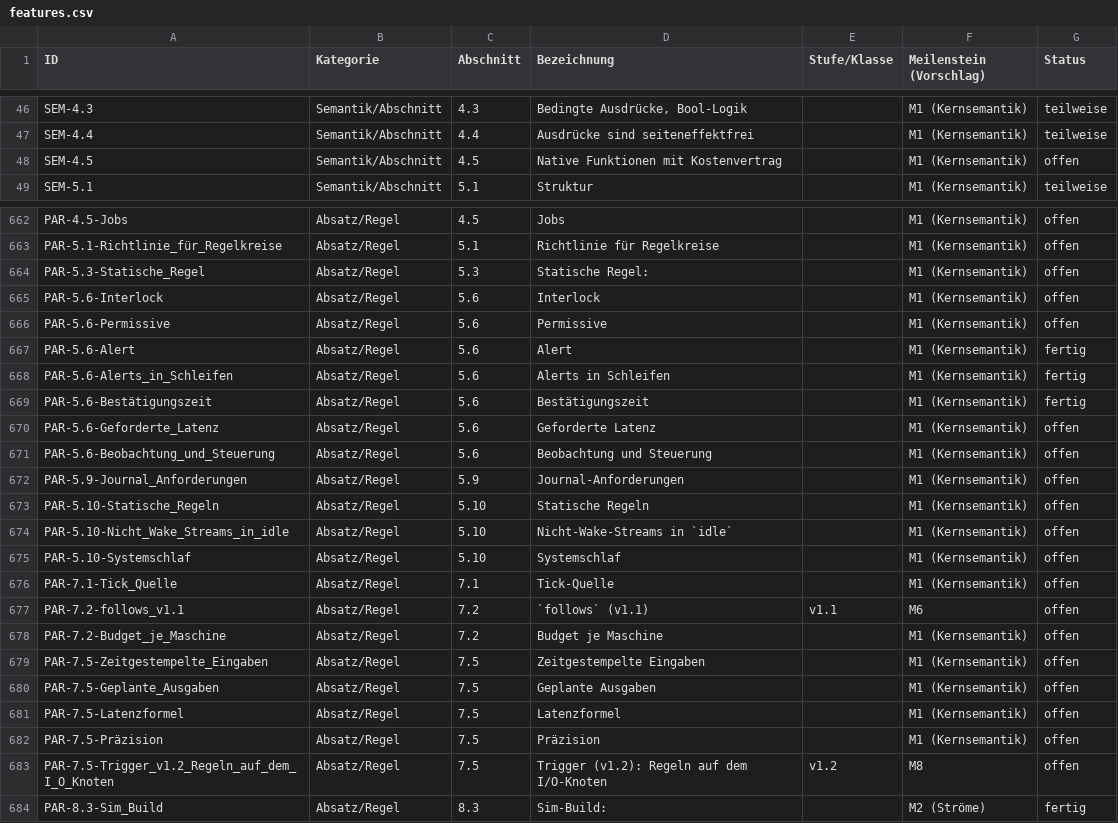
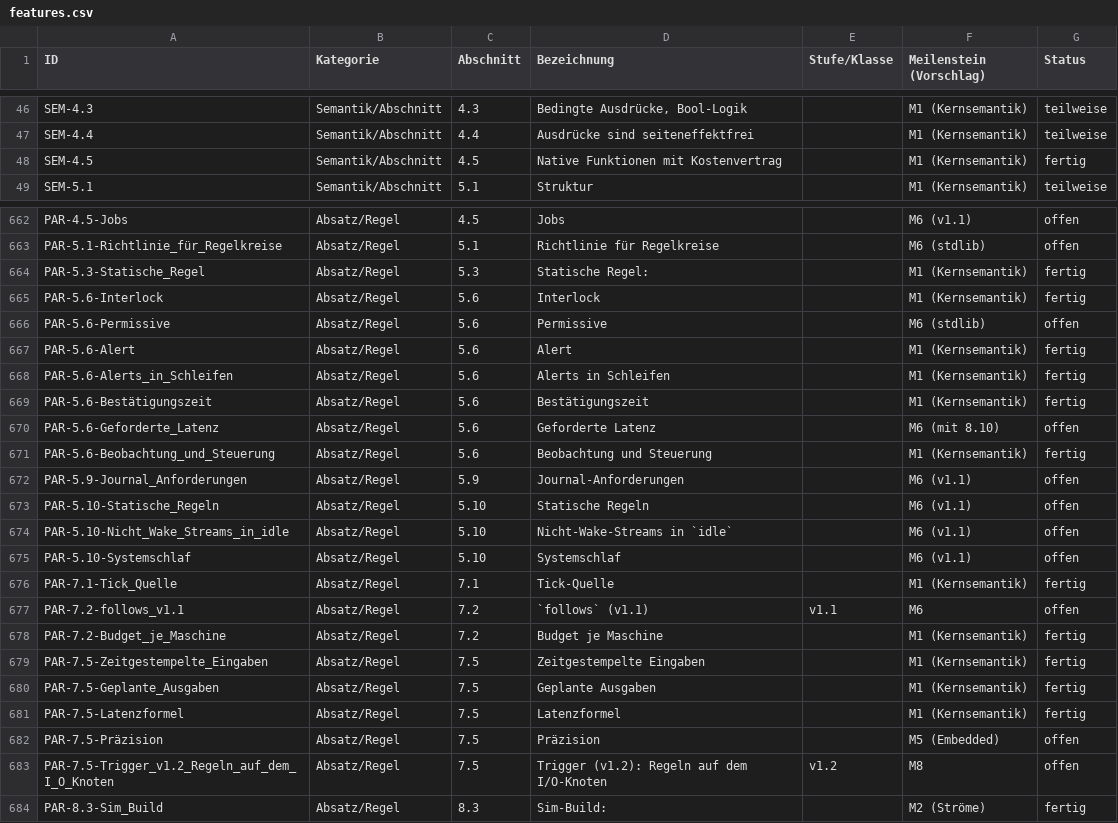
Before and after one commit to mannomannX/takt, a CSV file: plan/features.csv, drawn as a sheet; only a part is shown, gaps mark what is left out; the diff covers the shown part only; the diff names each change by its address in the sheet, - before the commit and + after, or states it on an @@ line.

```diff
--- a/plan/features.csv
+++ b/plan/features.csv
-G48 (Status): offen
+G48 (Status): fertig
-F662 (Meilenstein (Vorschlag)): M1 (Kernsemantik)
+F662 (Meilenstein (Vorschlag)): M6 (v1.1)
-F663 (Meilenstein (Vorschlag)): M1 (Kernsemantik)
+F663 (Meilenstein (Vorschlag)): M6 (stdlib)
-G664:G665 (Status): offen
+G664:G665 (Status): fertig
-F666 (Meilenstein (Vorschlag)): M1 (Kernsemantik)
+F666 (Meilenstein (Vorschlag)): M6 (stdlib)
-F670 (Meilenstein (Vorschlag)): M1 (Kernsemantik)
+F670 (Meilenstein (Vorschlag)): M6 (mit 8.10)
-G671 (Status): offen
+G671 (Status): fertig
-F672:F675 (Meilenstein (Vorschlag)): M1 (Kernsemantik)
+F672:F675 (Meilenstein (Vorschlag)): M6 (v1.1)
-G676 (Status): offen
+G676 (Status): fertig
-G678:G681 (Status): offen
+G678:G681 (Status): fertig
-F682 (Meilenstein (Vorschlag)): M1 (Kernsemantik)
+F682 (Meilenstein (Vorschlag)): M5 (Embedded)
```
Also changed, not shown: 69 edited cells elsewhere in this file, 2 other files.
